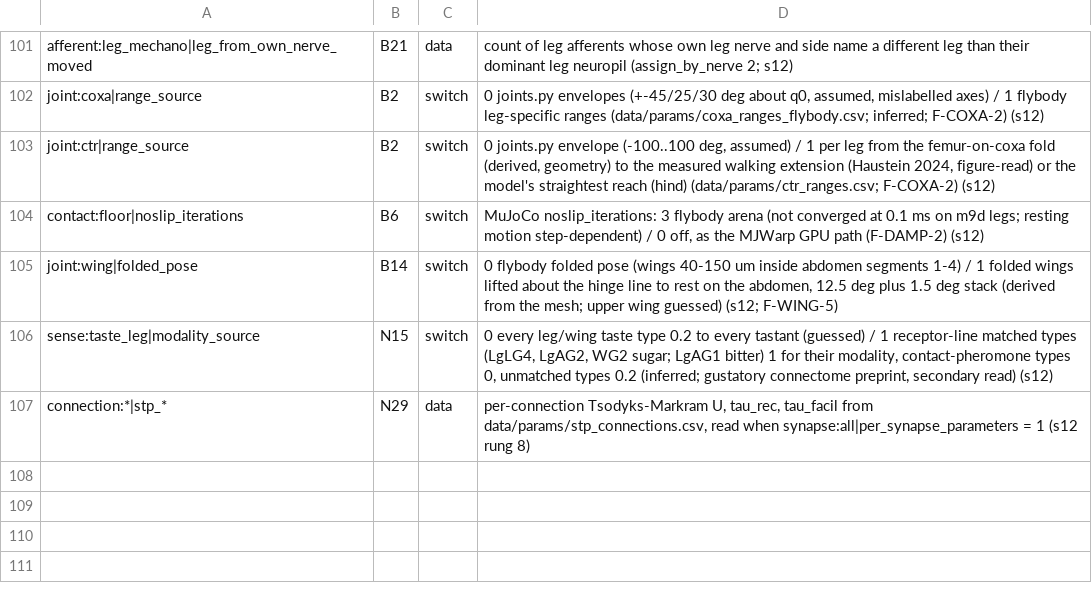
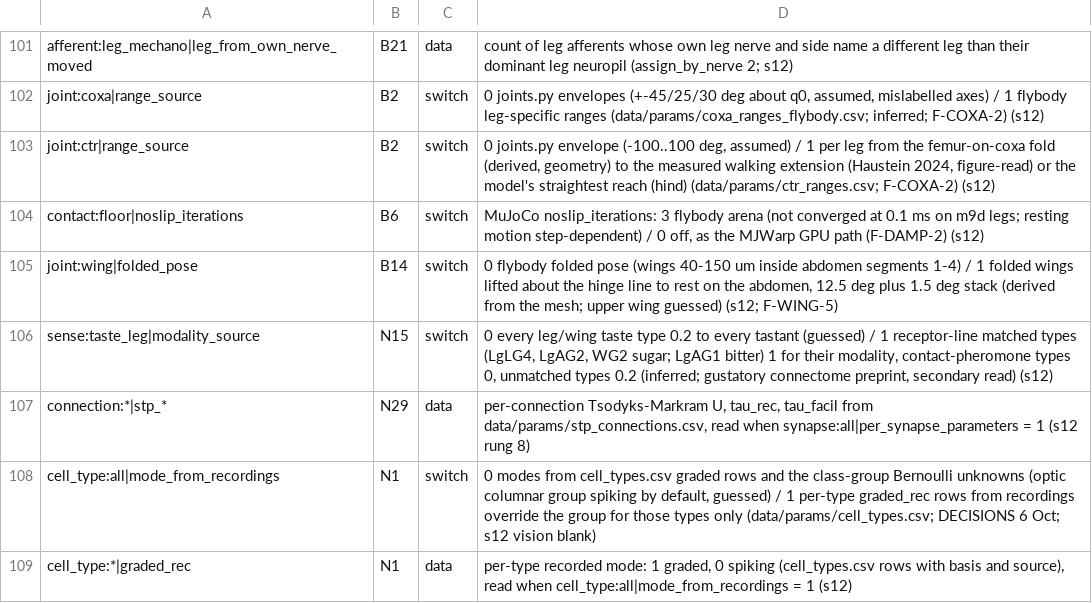
Before and after one commit to bengreff/fly-emulation, a CSV file: data/model/structural_keys.csv, drawn as a sheet; only a part is shown, gaps mark what is left out; the diff names each change by its address in the sheet, - before the commit and + after, or states it on an @@ line.

```diff
--- a/data/model/structural_keys.csv
+++ b/data/model/structural_keys.csv
+row 108: cell_type:all|mode_from_recordings | N1 | switch | 0 modes from cell_types.csv graded rows and the class-group Bernoulli unknowns (optic columnar group spiking by default, guessed) / 1 per-type graded_rec rows from recordings override the group for those types only (data/params/cell_types.csv; DECISIONS 6 Oct; s12 vision blank)
+row 109: cell_type:*|graded_rec | N1 | data | per-type recorded mode: 1 graded, 0 spiking (cell_types.csv rows with basis and source), read when cell_type:all|mode_from_recordings = 1 (s12)
```
Also changed, not shown: data/model/parameters.csv, data/params/cell_types.csv, 9 other files.
